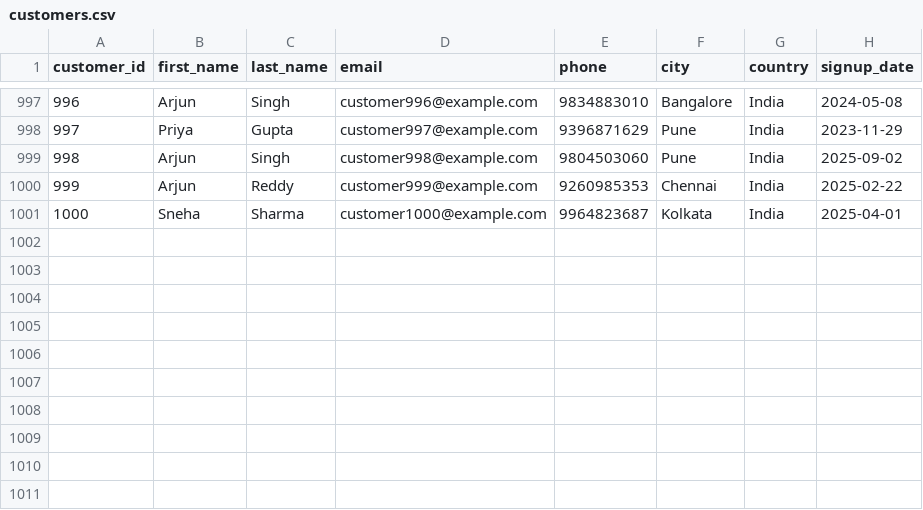
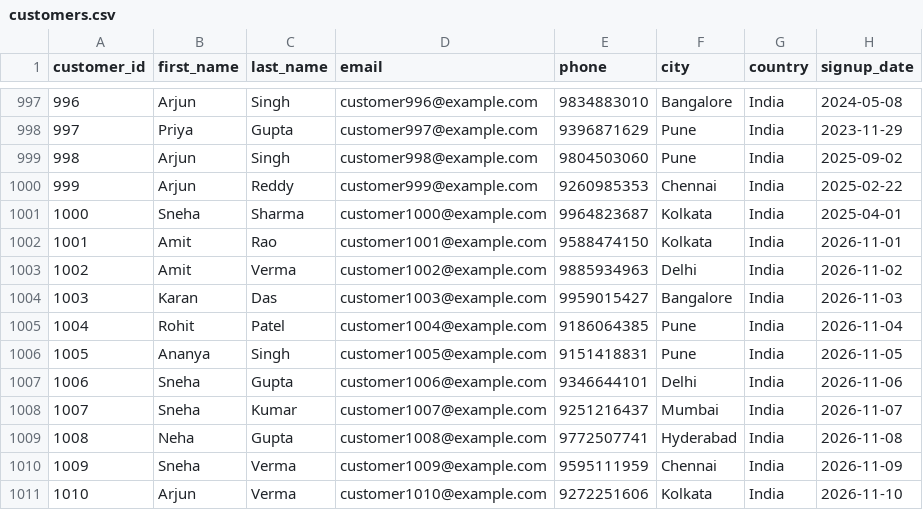
Before and after one commit to hanu1432/data_sets_e_commerce, a CSV file: customers.csv, drawn as a sheet; only a part is shown, gaps mark what is left out.

Commit message:
Update customers.csv

```diff
--- a/customers.csv
+++ b/customers.csv
@@ -1001 +1001,11 @@ customer_id,first_name,last_name,email,phone,city,country,signup_date
 1000,Sneha,Sharma,customer1000@example.com,9964823687,Kolkata,India,2025-04-01
+1001,Amit,Rao,customer1001@example.com,9588474150,Kolkata,India,2026-11-01
+1002,Amit,Verma,customer1002@example.com,9885934963,Delhi,India,2026-11-02
+1003,Karan,Das,customer1003@example.com,9959015427,Bangalore,India,2026-11-03
+1004,Rohit,Patel,customer1004@example.com,9186064385,Pune,India,2026-11-04
+1005,Ananya,Singh,customer1005@example.com,9151418831,Pune,India,2026-11-05
+1006,Sneha,Gupta,customer1006@example.com,9346644101,Delhi,India,2026-11-06
+1007,Sneha,Kumar,customer1007@example.com,9251216437,Mumbai,India,2026-11-07
+1008,Neha,Gupta,customer1008@example.com,9772507741,Hyderabad,India,2026-11-08
+1009,Sneha,Verma,customer1009@example.com,9595111959,Chennai,India,2026-11-09
+1010,Arjun,Verma,customer1010@example.com,9272251606,Kolkata,India,2026-11-10
```
